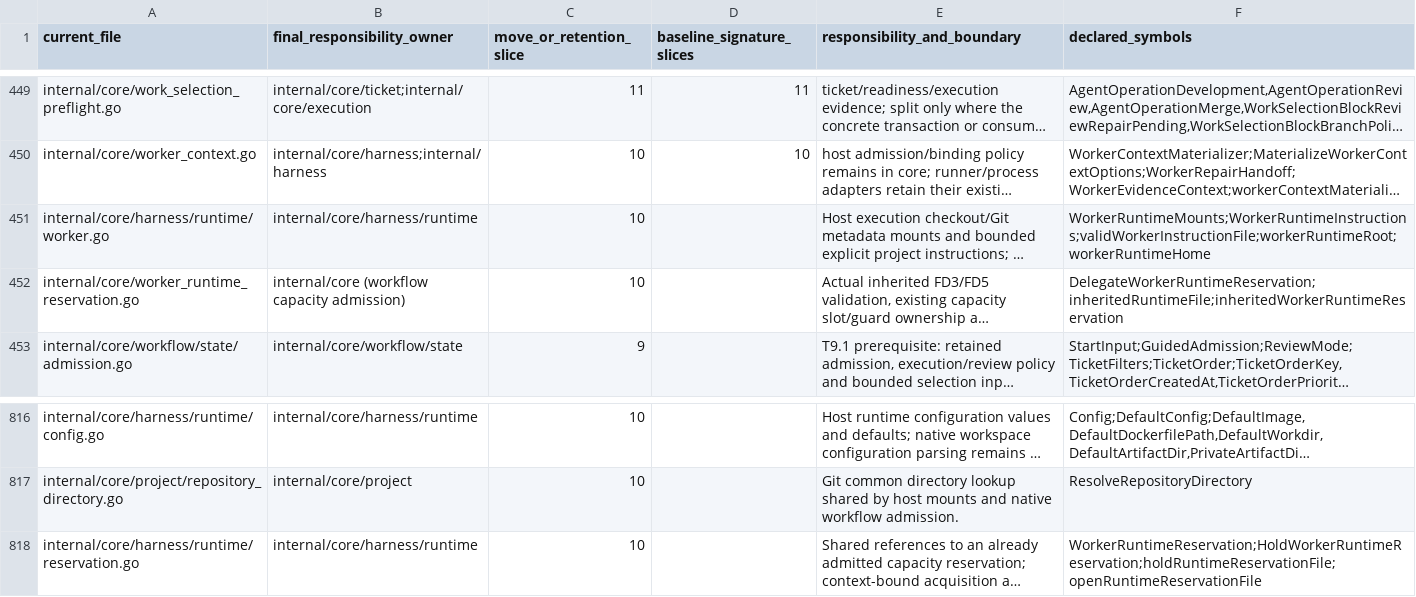
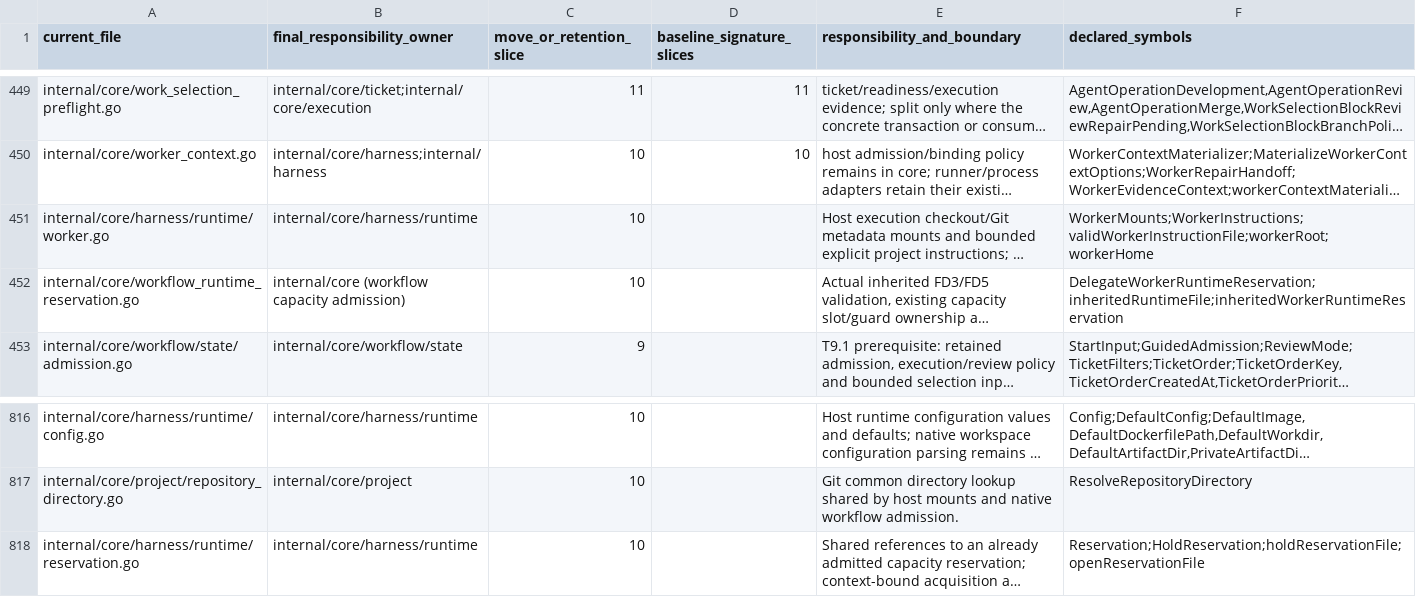
Before and after one commit to adrianpk/chr, a CSV file: ops/default/plan/code-quality-remediation-core-owners.csv, drawn as a sheet; only a part is shown, gaps mark what is left out; long unchanged cells end in …; the diff names each change by its address in the sheet, - before the commit and + after, or states it on an @@ line.

```diff
--- a/ops/default/plan/code-quality-remediation-core-owners.csv
+++ b/ops/default/plan/code-quality-remediation-core-owners.csv
-F451 (declared_symbols): WorkerRuntimeMounts;WorkerRuntimeInstructions;validWorkerInstructionFile;workerRuntimeRoot;workerRuntimeHome
+F451 (declared_symbols): WorkerMounts;WorkerInstructions;validWorkerInstructionFile;workerRoot;workerHome
-A452 (current_file): internal/core/worker_runtime_reservation.go
+A452 (current_file): internal/core/workflow_runtime_reservation.go
-F818 (declared_symbols): WorkerRuntimeReservation;HoldWorkerRuntimeReservation;holdRuntimeReservationFile;openRuntimeReservationFile
+F818 (declared_symbols): Reservation;HoldReservation;holdReservationFile;openReservationFile
```
Also changed, not shown: ops/default/plan/code-quality-remediation-slice-10-moves.csv, 9 other files.
